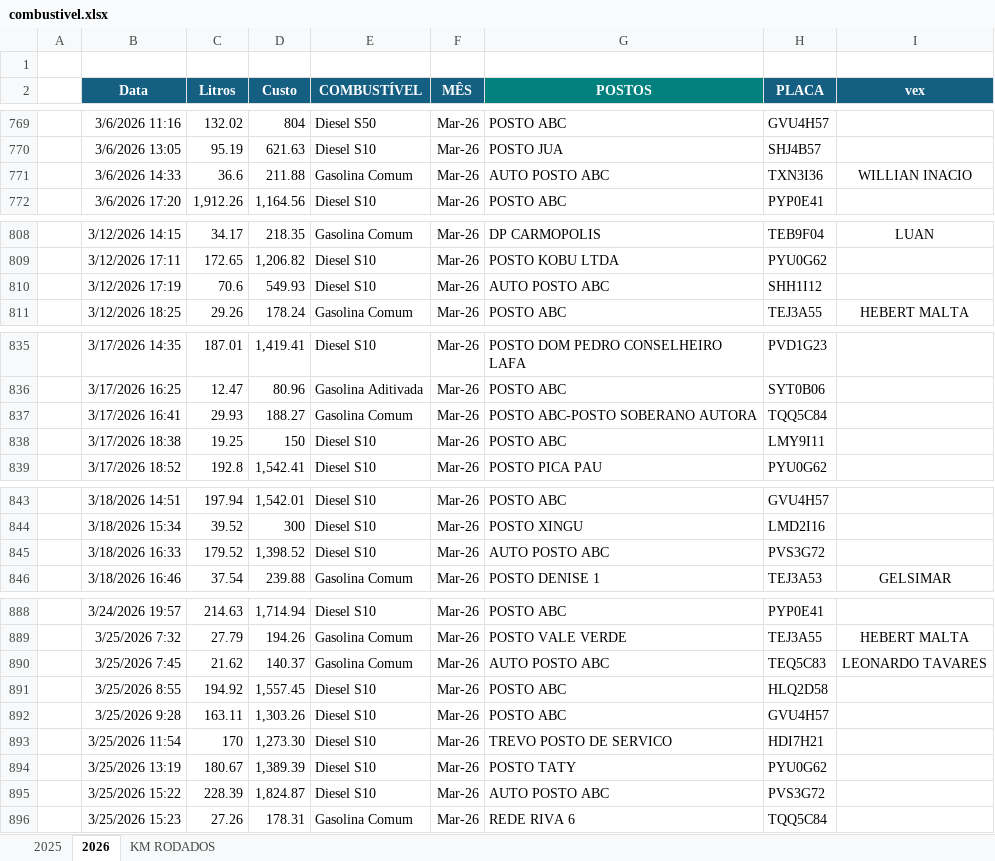
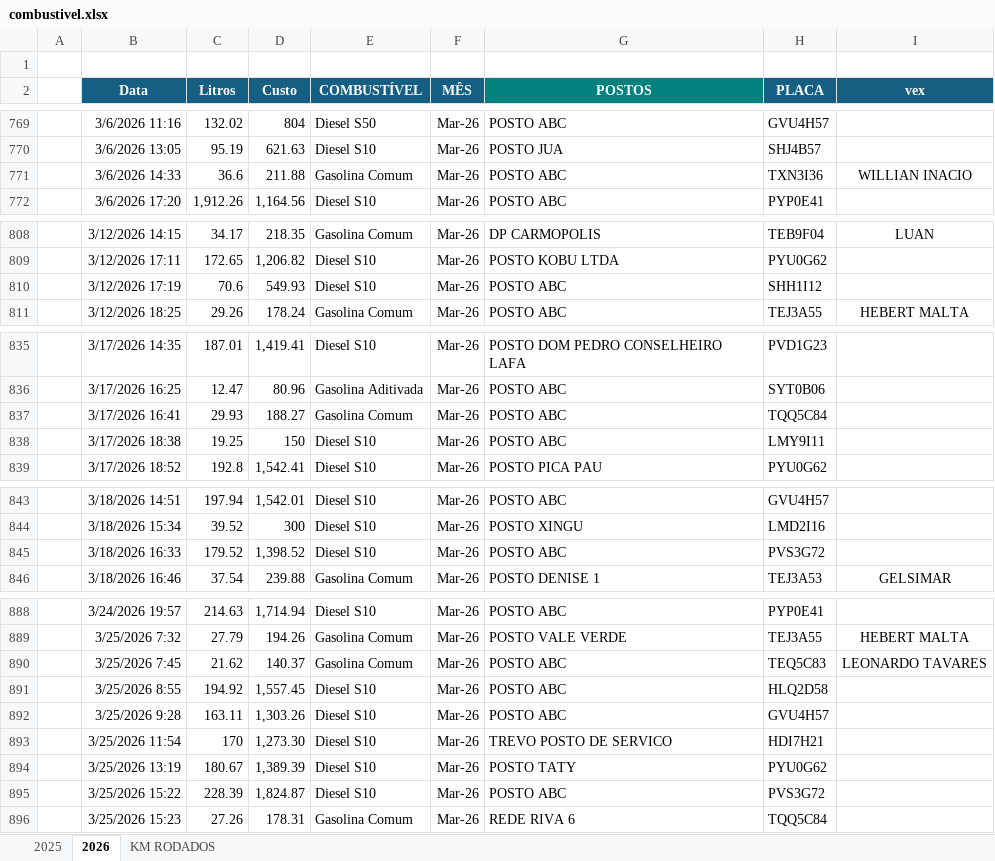
Before and after one commit to jhonnyoraculos/dashboard, an Excel workbook: data/combustivel.xlsx, sheet 2026, drawn as a sheet; only a part is shown, gaps mark what is left out; values as stored, in another font and other column widths than the file's, no borders; the diff covers the shown part only; the diff names each change by its address in the sheet, - before the commit and + after, or states it on an @@ line.

```diff
--- a/data/combustivel.xlsx (sheet 2026)
+++ b/data/combustivel.xlsx (sheet 2026)
-G771 (POSTOS): AUTO POSTO ABC
+G771 (POSTOS): POSTO ABC
-G810 (POSTOS): AUTO POSTO ABC
+G810 (POSTOS): POSTO ABC
-G837 (POSTOS): POSTO ABC-POSTO SOBERANO AUTORA
+G837 (POSTOS): POSTO ABC
-G845 (POSTOS): AUTO POSTO ABC
+G845 (POSTOS): POSTO ABC
-G890 (POSTOS): AUTO POSTO ABC
+G890 (POSTOS): POSTO ABC
-G895 (POSTOS): AUTO POSTO ABC
+G895 (POSTOS): POSTO ABC
```
Also changed, not shown: 196 added rows and 10 edited cells elsewhere in this sheet, data/reserva de hoteis.xlsx.
